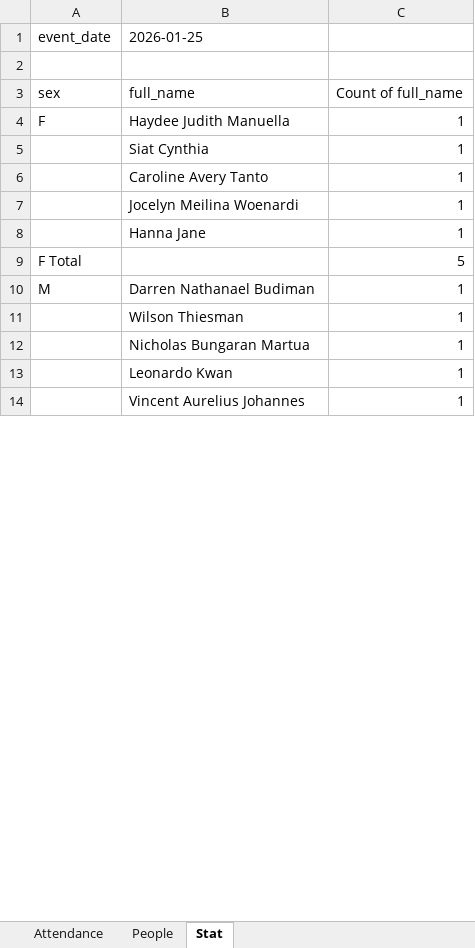
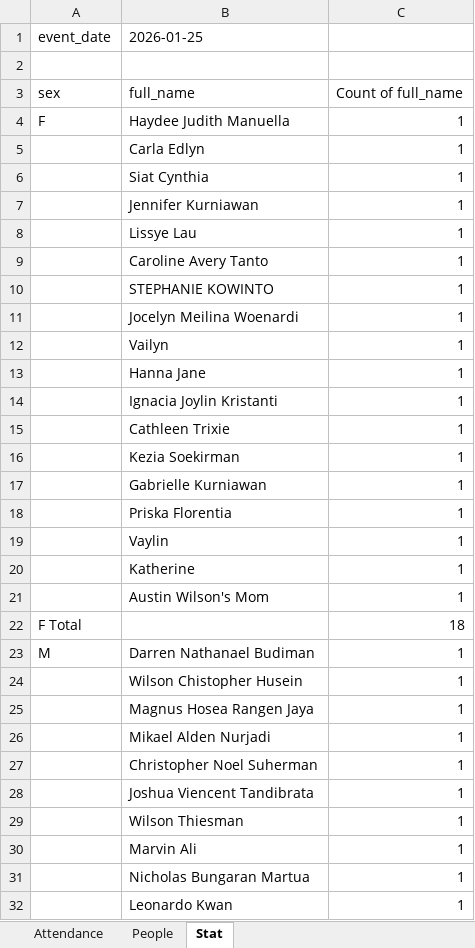
Before and after one commit to darrenbudiman/attendanceSystem, an Excel workbook: attendance.xlsx, sheet Stat, drawn as a sheet; only a part is shown; the shorter side is filled out with more unchanged rows; values as stored, in another font and other column widths than the file's, no borders; removed rows and columns are numbered as before the commit, all else as after; the diff covers the shown part only; the diff names each change by its address in the sheet, - before the commit and + after, or states it on an @@ line.

```diff
--- a/attendance.xlsx (sheet Stat)
+++ b/attendance.xlsx (sheet Stat)
+row 5:  | Carla Edlyn | 1
+row 7:  | Jennifer Kurniawan | 1
+row 8:  | Lissye Lau | 1
+row 10:  | STEPHANIE KOWINTO | 1
+row 12:  | Vailyn | 1
-row 9: F Total |  | 5
+row 14:  | Ignacia Joylin Kristanti | 1
+row 15:  | Cathleen Trixie | 1
+row 16:  | Kezia Soekirman | 1
+row 17:  | Gabrielle Kurniawan | 1
+row 18:  | Priska Florentia | 1
+row 19:  | Vaylin | 1
+row 20:  | Katherine | 1
+row 21:  | Austin Wilson's Mom | 1
+row 22: F Total |  | 18
+row 24:  | Wilson Chistopher Husein | 1
+row 25:  | Magnus Hosea Rangen Jaya | 1
+row 26:  | Mikael Alden Nurjadi | 1
+row 27:  | Christopher Noel Suherman | 1
+row 28:  | Joshua Viencent Tandibrata | 1
+row 30:  | Marvin Ali | 1
```
Also changed, not shown: 10 added rows and 2 removed rows elsewhere in this sheet, sheet Attendance, sheet People.
